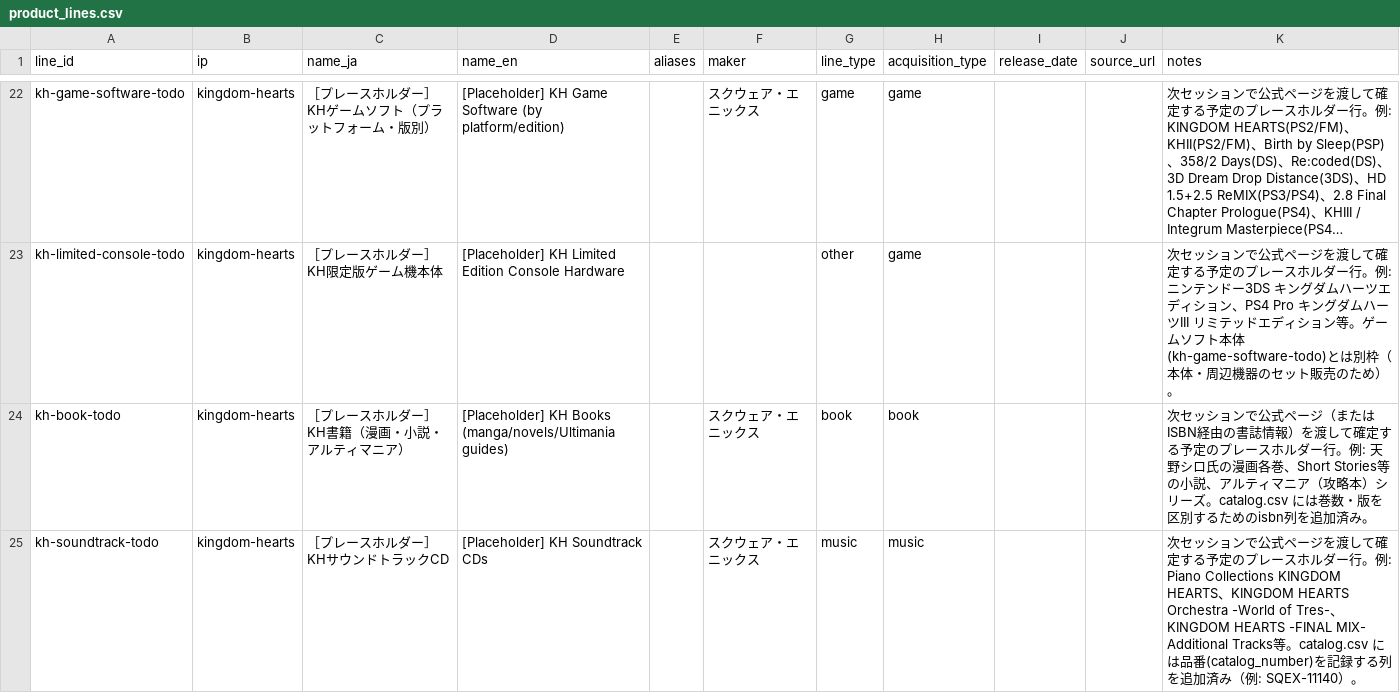
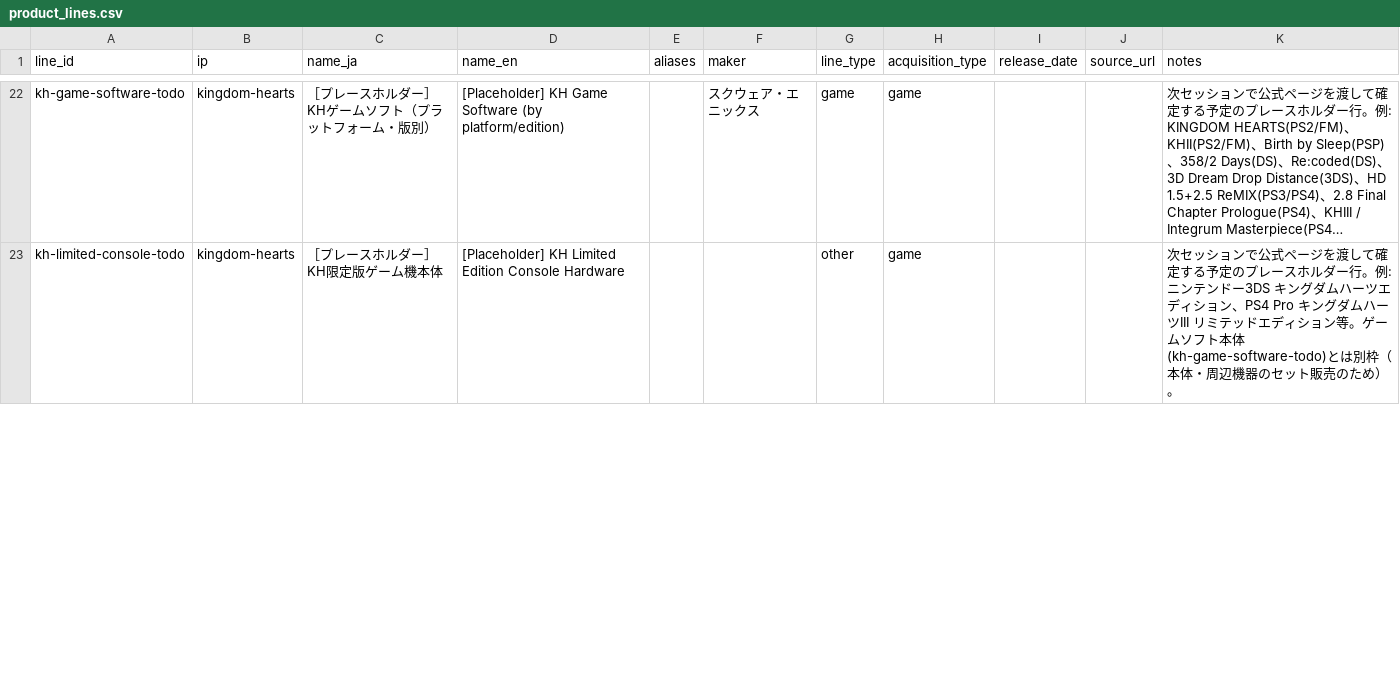
Before and after one commit to marleyhereicome-cpu/kh-merch-graph, a CSV file: data/product_lines.csv, drawn as a sheet; only a part is shown, gaps mark what is left out; long unchanged cells end in …; removed rows and columns are numbered as before the commit, all else as after; the diff covers the shown part only; the diff names each change by its address in the sheet, - before the commit and + after, or states it on an @@ line.

```diff
--- a/data/product_lines.csv
+++ b/data/product_lines.csv
-row 24: kh-book-todo | kingdom-hearts | ［プレースホルダー］KH書籍（漫画・小説・アルティマニア） | [Placeholder] KH Books (manga/novels/Ultimania guides) |  | スクウェア・エニックス | book | book |  |  | 次セッションで公式ページ（またはISBN経由の書誌情報）を渡して確定する予定のプレースホルダー行。例: 天野シロ氏の漫画各巻、Short Stories等の小説、アルティマニア（攻略本）シリーズ。catalog.csv には巻数・版を区別するためのisbn列を追加済み。
-row 25: kh-soundtrack-todo | kingdom-hearts | ［プレースホルダー］KHサウンドトラックCD | [Placeholder] KH Soundtrack CDs |  | スクウェア・エニックス | music | music |  |  | 次セッションで公式ページを渡して確定する予定のプレースホルダー行。例: Piano Collections KINGDOM HEARTS、KINGDOM HEARTS Orchestra -World of Tres-、KINGDOM HEARTS -FINAL MIX- Additional Tracks等。catalog.csv には品番(catalog_number)を記録する列を追加済み（例: SQEX-11140）。
```
Also changed, not shown: 2 added rows elsewhere in this file, 3 other files.
